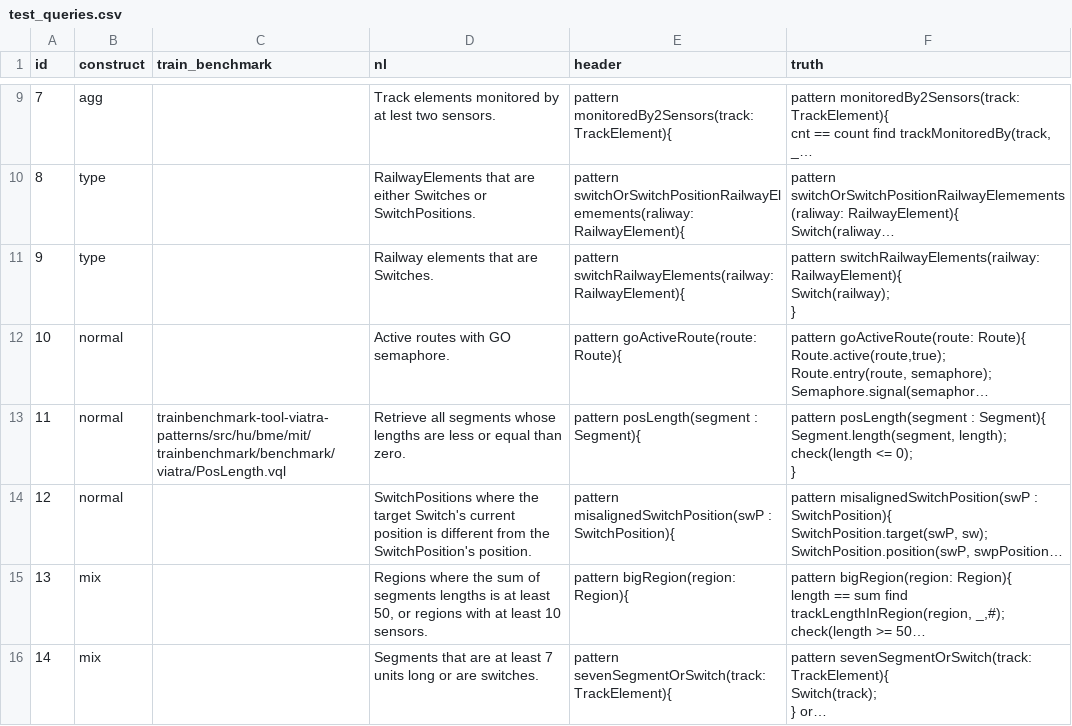
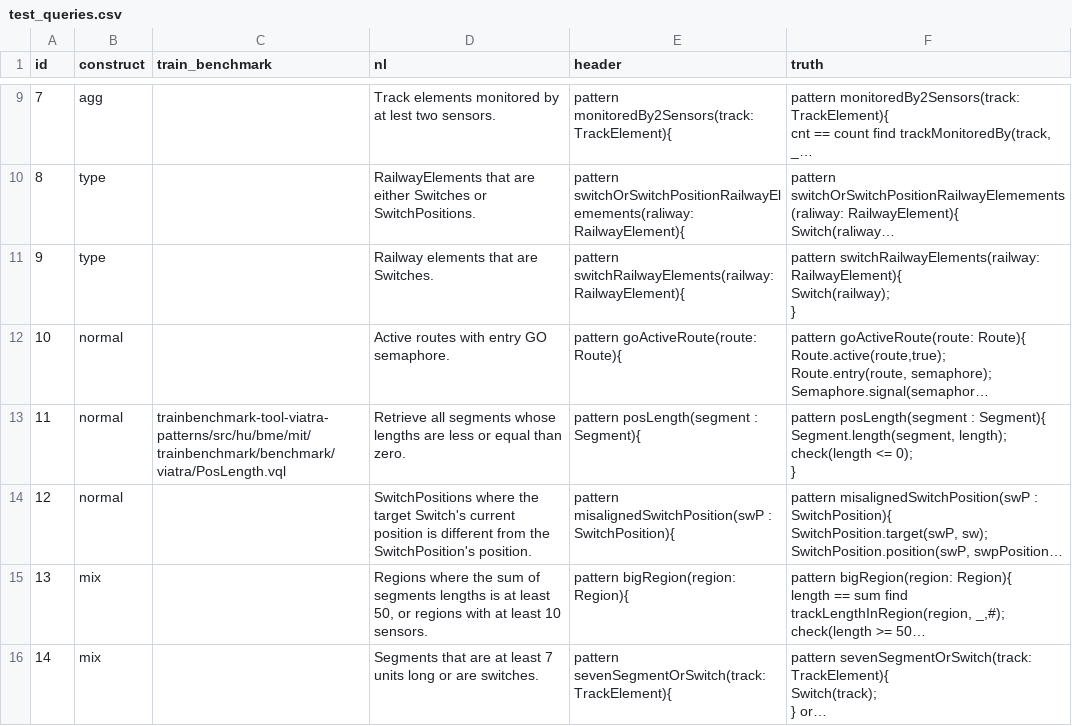
Before and after one commit to PELAB-LiU/Text2VQL, a CSV file: test_metamodel/test_queries.csv, drawn as a sheet; only a part is shown, gaps mark what is left out; long unchanged cells end in …; the diff covers the shown part only; the diff names each change by its address in the sheet, - before the commit and + after, or states it on an @@ line.

```diff
--- a/test_metamodel/test_queries.csv
+++ b/test_metamodel/test_queries.csv
-D12 (nl): Active routes with GO semaphore.
+D12 (nl): Active routes with entry GO semaphore.
```
Also changed, not shown: 5 edited cells elsewhere in this file.
